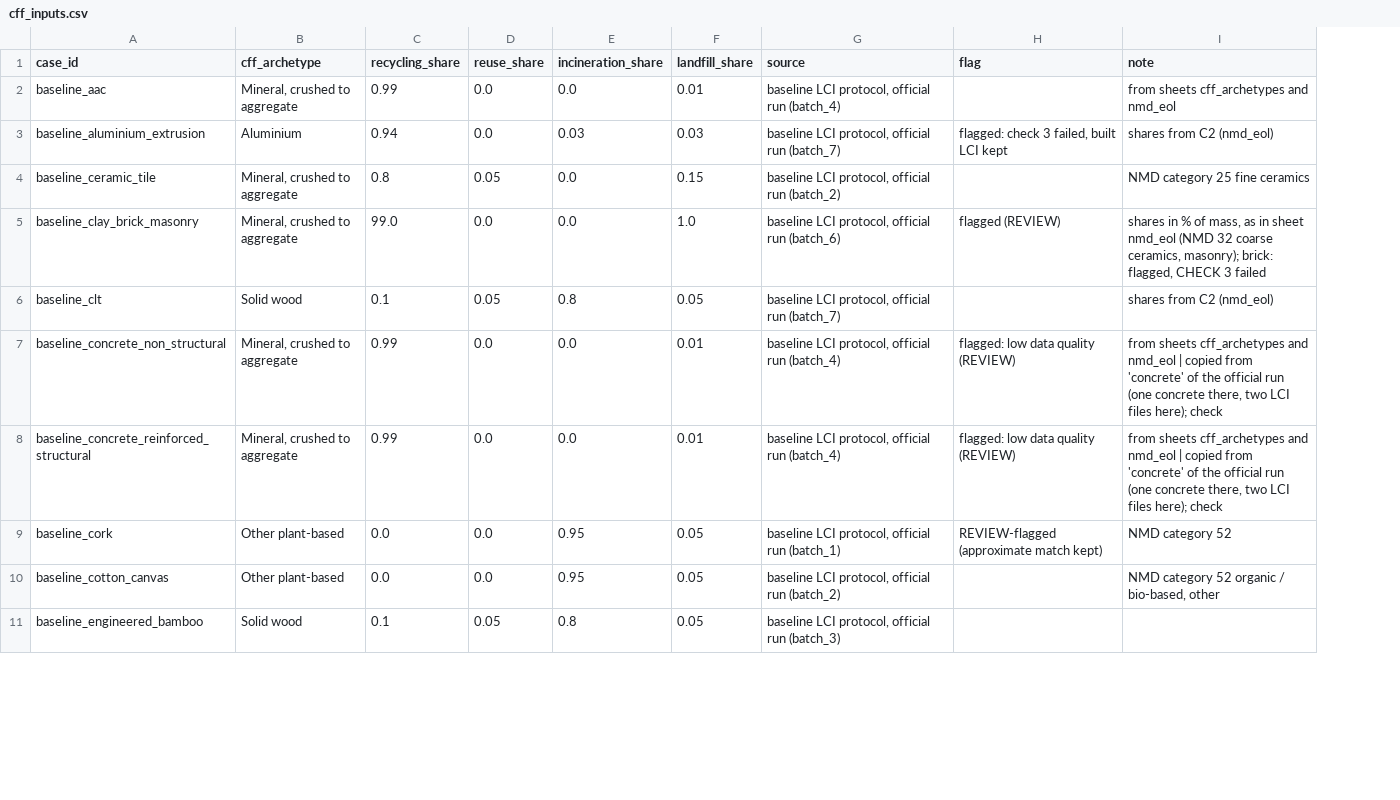
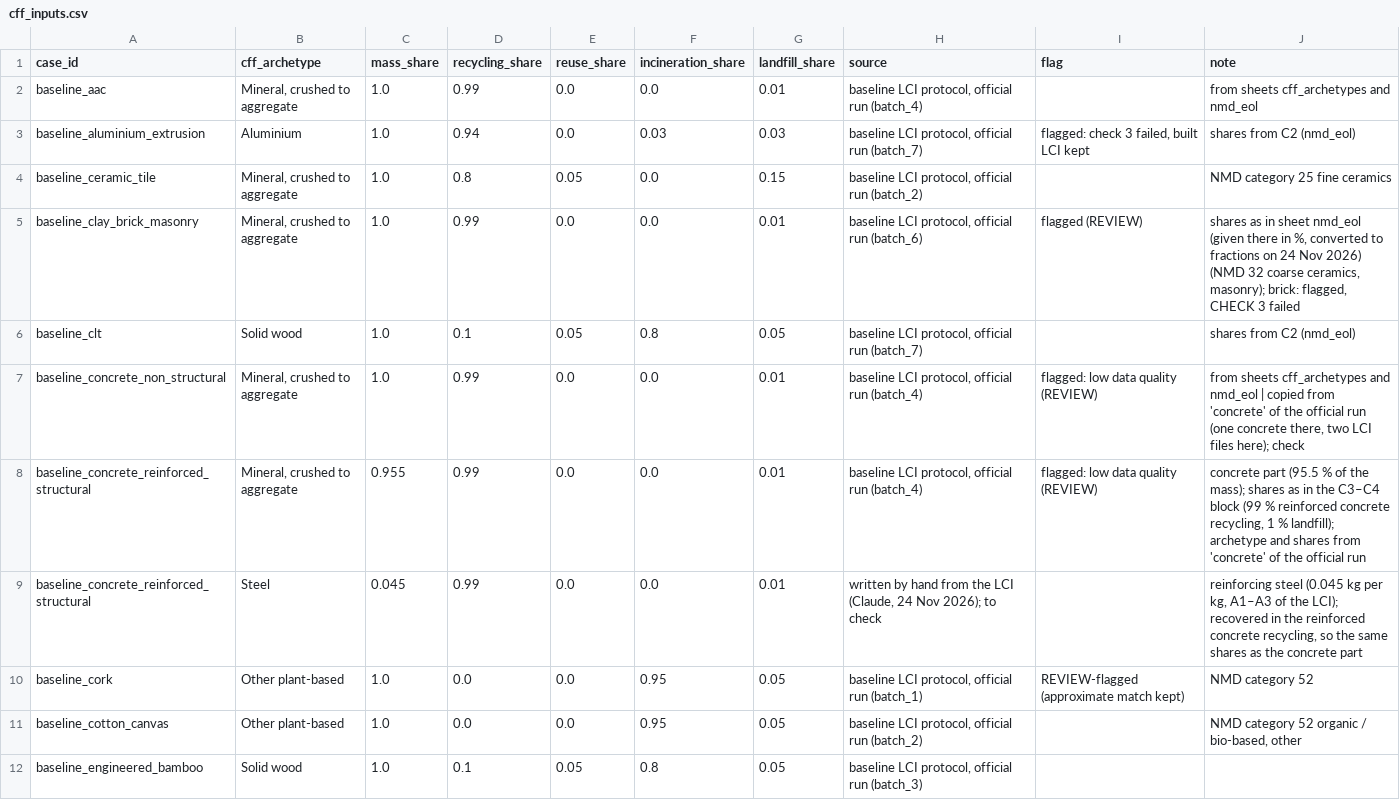
Before and after one commit to TanyaTsui/material_function_explorer, a CSV file: 01_data/01_raw/cff_and_carbon_inputs/cff_inputs.csv, drawn as a sheet; only a part is shown; addresses are those after the commit; the diff covers the shown part only; the diff names each change by its address in the sheet, - before the commit and + after, or states it on an @@ line.

```diff
--- a/01_data/01_raw/cff_and_carbon_inputs/cff_inputs.csv
+++ b/01_data/01_raw/cff_and_carbon_inputs/cff_inputs.csv
+column C (mass_share), rows 2-8: 1.0 | 1.0 | 1.0 | 1.0 | 1.0 | 1.0 | 0.955; rows 10-12: all 1.0
-D5 (recycling_share): 99.0
+D5 (recycling_share): 0.99
-G5 (landfill_share): 1.0
+G5 (landfill_share): 0.01
-J5 (note): shares in % of mass, as in sheet nmd_eol (NMD 32…
+J5 (note): shares as in sheet nmd_eol (given there in %, converted to fractions on 24 Nov 2026) (NMD 32…
-J8 (note): from sheets cff_archetypes and nmd_eol | copied from 'concrete' of the official run (one concrete there, two LCI files here); check
+J8 (note): concrete part (95.5 % of the mass); shares as in the C3–C4 block (99 % reinforced concrete recycling, 1 % landfill); archetype and shares from 'concrete' of the official run
+row 9: baseline_concrete_reinforced_structural | Steel | 0.045 | 0.99 | 0.0 | 0.0 | 0.01 | written by hand from the LCI (Claude, 24 Nov 2026); to check |  | reinforcing steel (0.045 kg per kg, A1–A3 of the LCI); recovered in the reinforced concrete recycling, so the same shares as the concrete part
```
Also changed, not shown: 20 edited cells elsewhere in this file, 3 other files.
